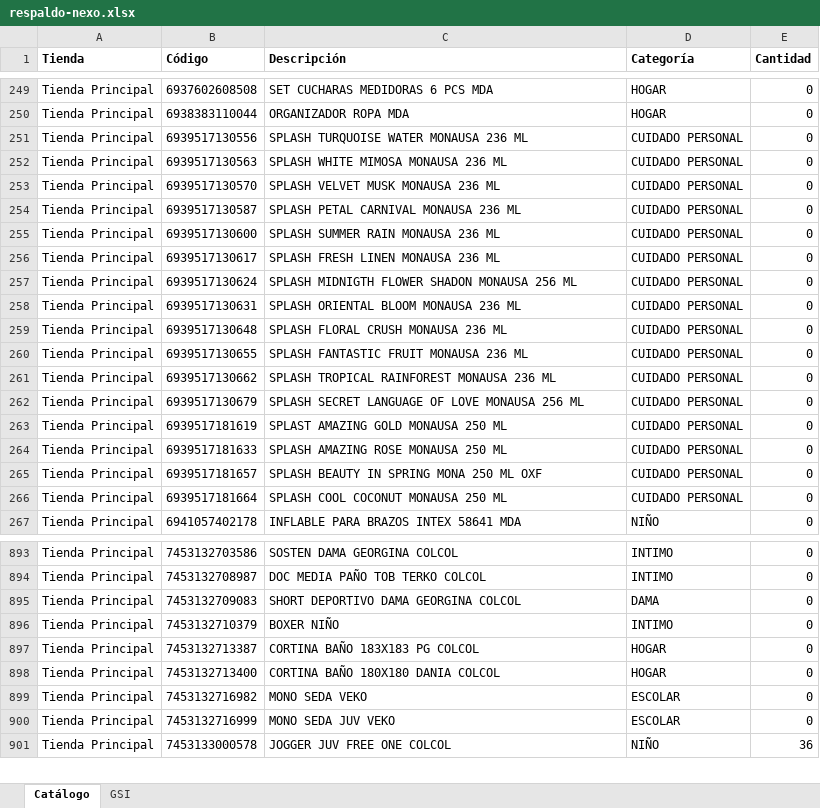
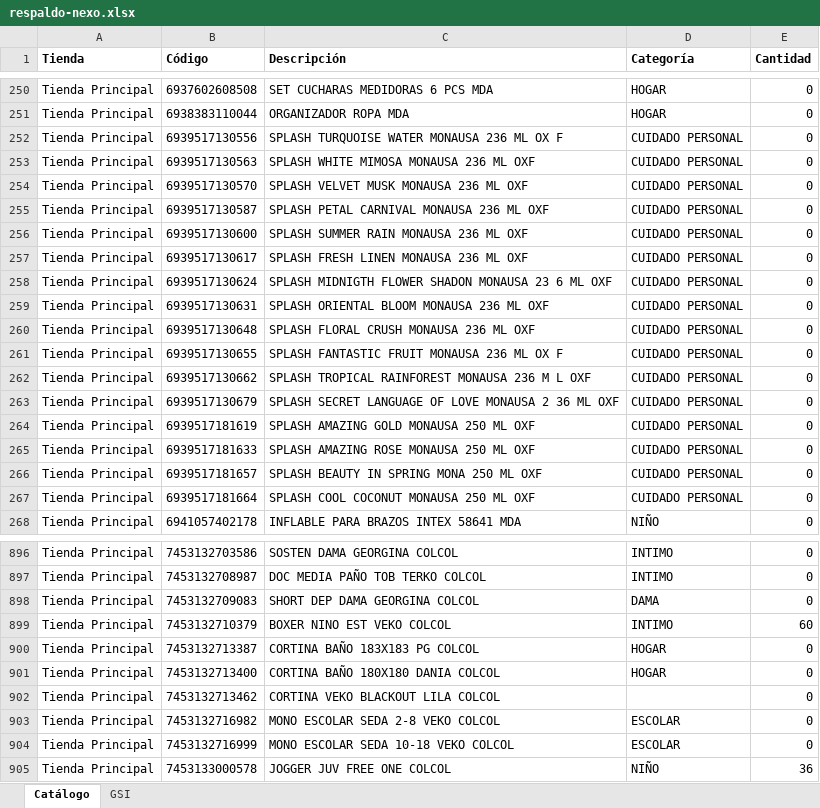
Before and after one commit to Anyer32/nexo-respaldo, an Excel workbook: respaldo-nexo.xlsx, sheet Catálogo, drawn as a sheet; only a part is shown, gaps mark what is left out; values as stored, in another font and other column widths than the file's, no borders; addresses are those after the commit; the diff covers the shown part only; the diff names each change by its address in the sheet, - before the commit and + after, or states it on an @@ line.

```diff
--- a/respaldo-nexo.xlsx (sheet Catálogo)
+++ b/respaldo-nexo.xlsx (sheet Catálogo)
-C252 (Descripción): SPLASH TURQUOISE WATER MONAUSA 236 ML
+C252 (Descripción): SPLASH TURQUOISE WATER MONAUSA 236 ML OX F
-C253 (Descripción): SPLASH WHITE MIMOSA MONAUSA 236 ML
+C253 (Descripción): SPLASH WHITE MIMOSA MONAUSA 236 ML OXF
-C254 (Descripción): SPLASH VELVET MUSK MONAUSA 236 ML
+C254 (Descripción): SPLASH VELVET MUSK MONAUSA 236 ML OXF
-C255 (Descripción): SPLASH PETAL CARNIVAL MONAUSA 236 ML
+C255 (Descripción): SPLASH PETAL CARNIVAL MONAUSA 236 ML OXF
-C256 (Descripción): SPLASH SUMMER RAIN MONAUSA 236 ML
+C256 (Descripción): SPLASH SUMMER RAIN MONAUSA 236 ML OXF
-C257 (Descripción): SPLASH FRESH LINEN MONAUSA 236 ML
+C257 (Descripción): SPLASH FRESH LINEN MONAUSA 236 ML OXF
-C258 (Descripción): …SHADON MONAUSA 256 ML
+C258 (Descripción): …SHADON MONAUSA 23 6 ML OXF
-C259 (Descripción): SPLASH ORIENTAL BLOOM MONAUSA 236 ML
+C259 (Descripción): SPLASH ORIENTAL BLOOM MONAUSA 236 ML OXF
-C260 (Descripción): SPLASH FLORAL CRUSH MONAUSA 236 ML
+C260 (Descripción): SPLASH FLORAL CRUSH MONAUSA 236 ML OXF
-C261 (Descripción): SPLASH FANTASTIC FRUIT MONAUSA 236 ML
+C261 (Descripción): SPLASH FANTASTIC FRUIT MONAUSA 236 ML OX F
-C262 (Descripción): SPLASH TROPICAL RAINFOREST MONAUSA 236 ML
+C262 (Descripción): SPLASH TROPICAL RAINFOREST MONAUSA 236 M L OXF
-C263 (Descripción): …LOVE MONAUSA 256 ML
+C263 (Descripción): …LOVE MONAUSA 2 36 ML OXF
-C264 (Descripción): SPLAST AMAZING GOLD MONAUSA 250 ML
+C264 (Descripción): SPLASH AMAZING GOLD MONAUSA 250 ML OXF
-C265 (Descripción): SPLASH AMAZING ROSE MONAUSA 250 ML
+C265 (Descripción): SPLASH AMAZING ROSE MONAUSA 250 ML OXF
-C267 (Descripción): SPLASH COOL COCONUT MONAUSA 250 ML
+C267 (Descripción): SPLASH COOL COCONUT MONAUSA 250 ML OXF
-C898 (Descripción): SHORT DEPORTIVO DAMA GEORGINA COLCOL
+C898 (Descripción): SHORT DEP DAMA GEORGINA COLCOL
-C899 (Descripción): BOXER NIÑO
+C899 (Descripción): BOXER NINO EST VEKO COLCOL
-E899 (Cantidad): 0
+E899 (Cantidad): 60
+row 902: Tienda Principal | 7453132713462 | CORTINA VEKO BLACKOUT LILA COLCOL |  | 0
-C903 (Descripción): MONO SEDA VEKO
+C903 (Descripción): MONO ESCOLAR SEDA 2-8 VEKO COLCOL
-C904 (Descripción): MONO SEDA JUV VEKO
+C904 (Descripción): MONO ESCOLAR SEDA 10-18 VEKO COLCOL
```
Also changed, not shown: 4 added rows and 357 edited cells elsewhere in this sheet, sheet GSI.
